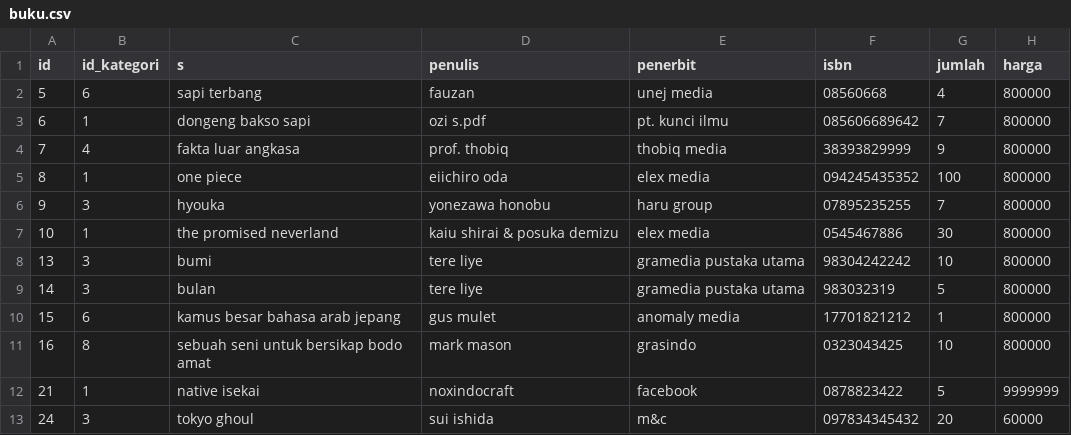
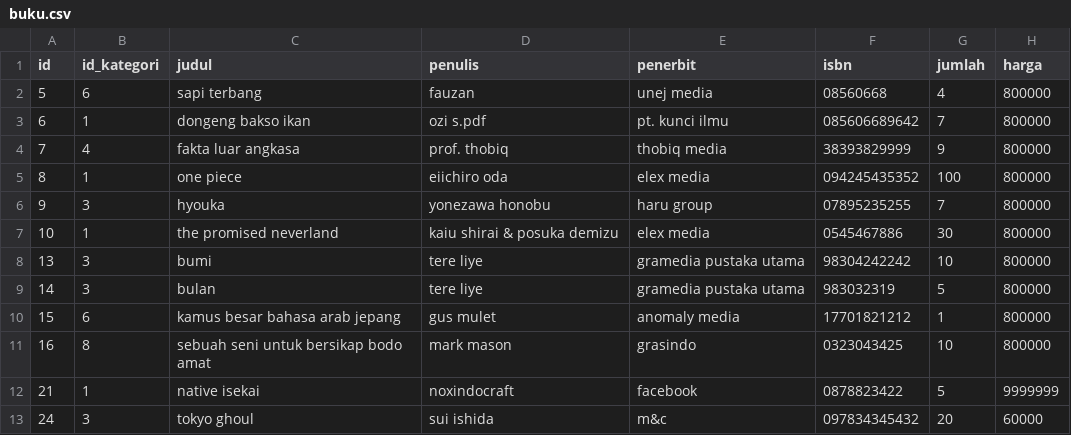
Before and after one commit to ChemicalSpark/Project-Algoritma-Final, a CSV file: database/buku.csv, drawn as a sheet.

```diff
--- a/database/buku.csv
+++ b/database/buku.csv
@@ -1,4 +1,4 @@
-id,id_kategori,s,penulis,penerbit,isbn,jumlah,harga
+id,id_kategori,judul,penulis,penerbit,isbn,jumlah,harga
 5,6,sapi terbang,fauzan,unej media,08560668,4,800000
-6,1,dongeng bakso sapi,ozi s.pdf,pt. kunci ilmu,085606689642,7,800000
+6,1,dongeng bakso ikan,ozi s.pdf,pt. kunci ilmu,085606689642,7,800000
 7,4,fakta luar angkasa,prof. thobiq,thobiq media,38393829999,9,800000
```
Also changed, not shown: 1 other file.
